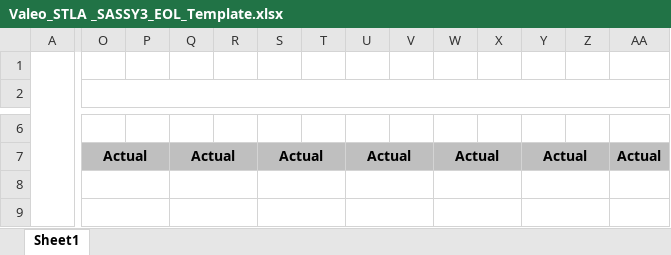
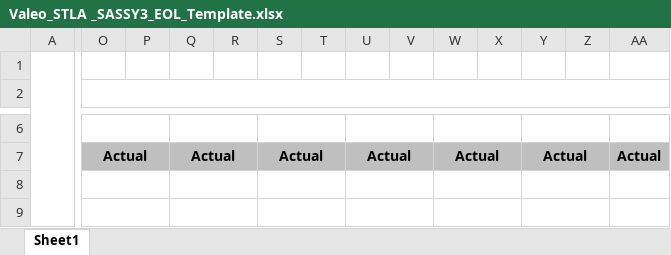
Before and after one commit to dave0966/IMI_totalControlMethodology, an Excel workbook: $Resource/Valeo_STLA _SASSY3_EOL_Template.xlsx, sheet Sheet1, drawn as a sheet; only a part is shown, gaps mark what is left out; values as stored, in another font and other column widths than the file's, no borders; the diff covers the shown part only; the diff names each change by its address in the sheet, - before the commit and + after, or states it on an @@ line.

```diff
--- a/$Resource/Valeo_STLA _SASSY3_EOL_Template.xlsx (sheet Sheet1)
+++ b/$Resource/Valeo_STLA _SASSY3_EOL_Template.xlsx (sheet Sheet1)
+O6:P6 merged
+Q6:R6 merged
+S6:T6 merged
+U6:V6 merged
+W6:X6 merged
+Y6:Z6 merged
+AA6:AB6 merged
```
Also changed, not shown: 1 edited cell and merged cells elsewhere in this sheet, $Resource/Valeo_IKS_Aview_Focus_Active_Alignment_Template.xlsx, $Resource/Valeo_STLA_Aview_Focus_Active_Alignment_Template.xlsx, 20 other files.
